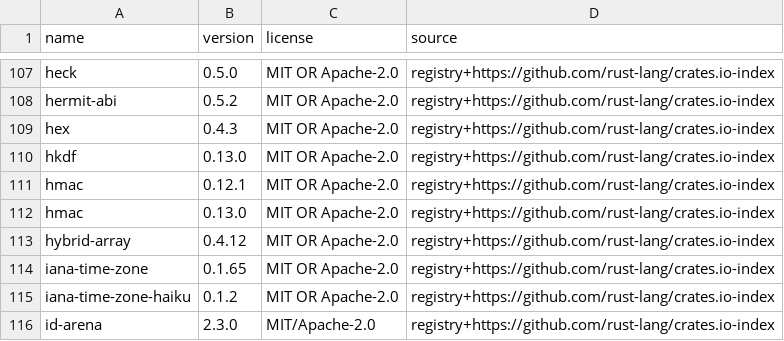
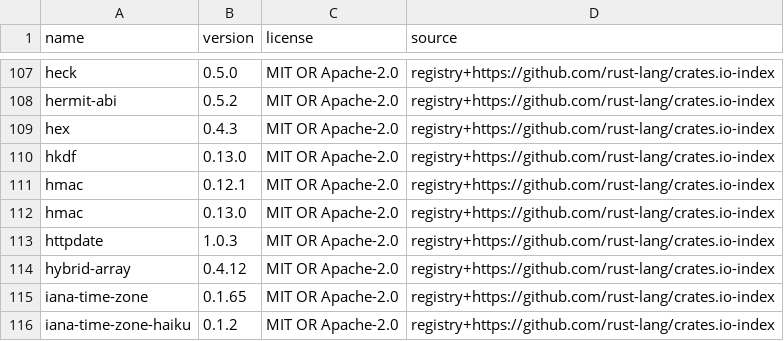
Before and after one commit to MuhDur/rust-oracledb, a TSV file: docs/provenance/dependencies.tsv, drawn as a sheet; only a part is shown, gaps mark what is left out; the shorter side is filled out with more unchanged rows; the diff names each change by its address in the sheet, - before the commit and + after, or states it on an @@ line.

```diff
--- a/docs/provenance/dependencies.tsv
+++ b/docs/provenance/dependencies.tsv
+row 113: httpdate | 1.0.3 | MIT OR Apache-2.0 | registry+https://github.com/rust-lang/crates.io-index
```
Also changed, not shown: 25 other files.
